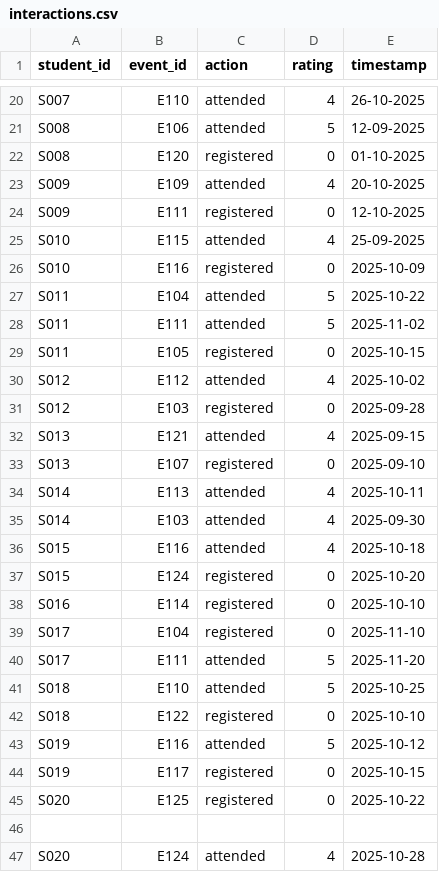
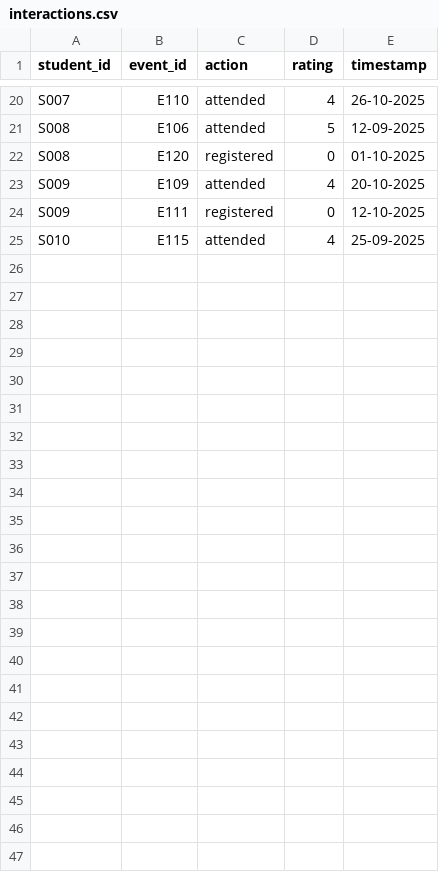
Before and after one commit to Samadrita13/Project1, a CSV file: interactions.csv, drawn as a sheet; only a part is shown, gaps mark what is left out.

```diff
--- a/interactions.csv
+++ b/interactions.csv
@@ -25,23 +25 @@ S009,E111,registered,0,12-10-2025
 S010,E115,attended,4,25-09-2025
-S010,E116,registered,0,2025-10-09
-S011,E104,attended,5,2025-10-22
-S011,E111,attended,5,2025-11-02
-S011,E105,registered,0,2025-10-15
-S012,E112,attended,4,2025-10-02
-S012,E103,registered,0,2025-09-28
-S013,E121,attended,4,2025-09-15
-S013,E107,registered,0,2025-09-10
-S014,E113,attended,4,2025-10-11
-S014,E103,attended,4,2025-09-30
-S015,E116,attended,4,2025-10-18
-S015,E124,registered,0,2025-10-20
-S016,E114,registered,0,2025-10-10
-S017,E104,registered,0,2025-11-10
-S017,E111,attended,5,2025-11-20
-S018,E110,attended,5,2025-10-25
-S018,E122,registered,0,2025-10-10
-S019,E116,attended,5,2025-10-12
-S019,E117,registered,0,2025-10-15
-S020,E125,registered,0,2025-10-22
-
-S020,E124,attended,4,2025-10-28
```
